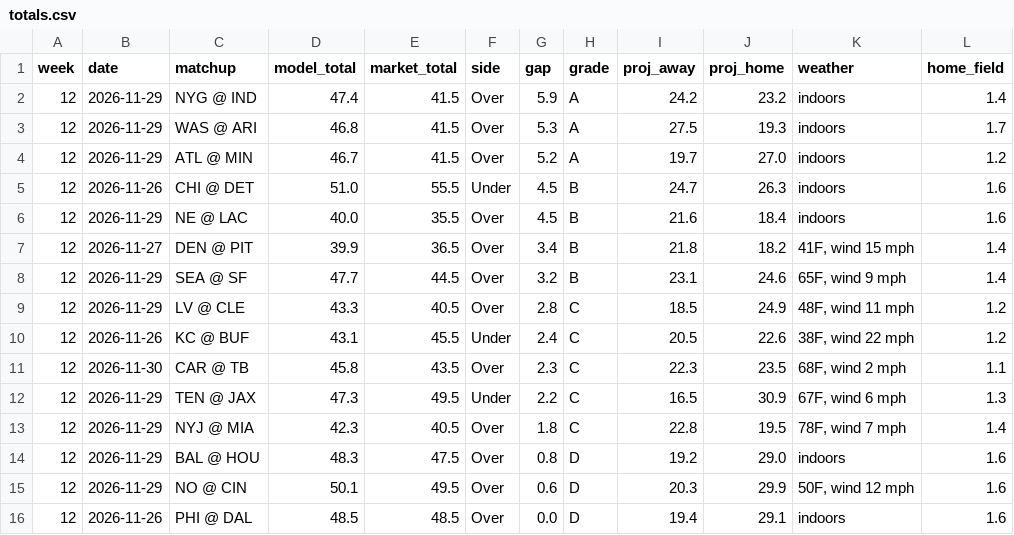
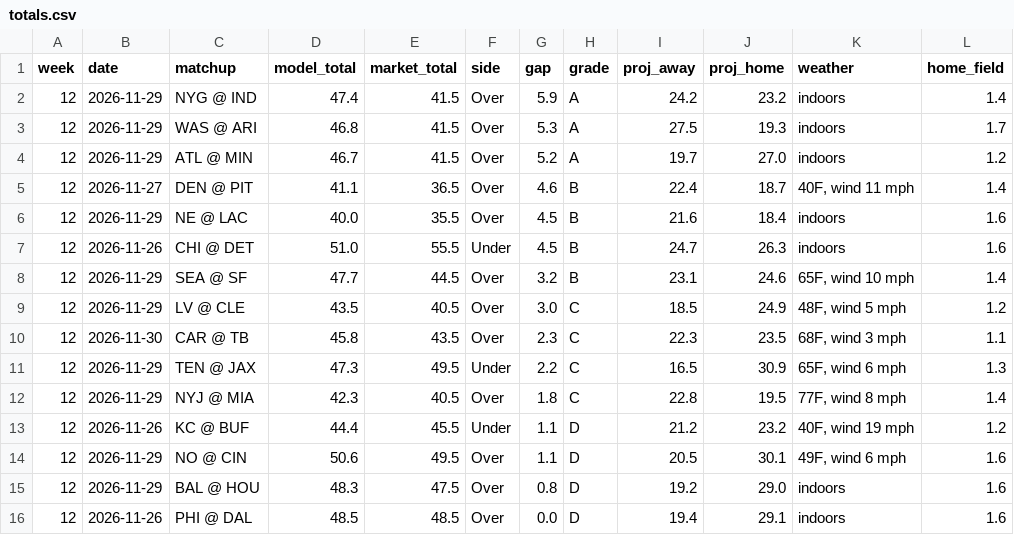
Before and after one commit to aatrain23/prop-card, a CSV file: nfl-data/totals.csv, drawn as a sheet.

```diff
--- a/nfl-data/totals.csv
+++ b/nfl-data/totals.csv
@@ -4,13 +4,13 @@ week,date,matchup,model_total,market_total,side,gap,grade,proj_away,proj_home,we
 12,2026-11-29,ATL @ MIN,46.7,41.5,Over,5.2,A,19.7,27.0,indoors,1.2
+12,2026-11-27,DEN @ PIT,41.1,36.5,Over,4.6,B,22.4,18.7,"40F, wind 11 mph",1.4
+12,2026-11-29,NE @ LAC,40.0,35.5,Over,4.5,B,21.6,18.4,indoors,1.6
 12,2026-11-26,CHI @ DET,51.0,55.5,Under,4.5,B,24.7,26.3,indoors,1.6
-12,2026-11-29,NE @ LAC,40.0,35.5,Over,4.5,B,21.6,18.4,indoors,1.6
-12,2026-11-27,DEN @ PIT,39.9,36.5,Over,3.4,B,21.8,18.2,"41F, wind 15 mph",1.4
-12,2026-11-29,SEA @ SF,47.7,44.5,Over,3.2,B,23.1,24.6,"65F, wind 9 mph",1.4
-12,2026-11-29,LV @ CLE,43.3,40.5,Over,2.8,C,18.5,24.9,"48F, wind 11 mph",1.2
-12,2026-11-26,KC @ BUF,43.1,45.5,Under,2.4,C,20.5,22.6,"38F, wind 22 mph",1.2
-12,2026-11-30,CAR @ TB,45.8,43.5,Over,2.3,C,22.3,23.5,"68F, wind 2 mph",1.1
-12,2026-11-29,TEN @ JAX,47.3,49.5,Under,2.2,C,16.5,30.9,"67F, wind 6 mph",1.3
-12,2026-11-29,NYJ @ MIA,42.3,40.5,Over,1.8,C,22.8,19.5,"78F, wind 7 mph",1.4
+12,2026-11-29,SEA @ SF,47.7,44.5,Over,3.2,B,23.1,24.6,"65F, wind 10 mph",1.4
+12,2026-11-29,LV @ CLE,43.5,40.5,Over,3.0,C,18.5,24.9,"48F, wind 5 mph",1.2
+12,2026-11-30,CAR @ TB,45.8,43.5,Over,2.3,C,22.3,23.5,"68F, wind 3 mph",1.1
+12,2026-11-29,TEN @ JAX,47.3,49.5,Under,2.2,C,16.5,30.9,"65F, wind 6 mph",1.3
+12,2026-11-29,NYJ @ MIA,42.3,40.5,Over,1.8,C,22.8,19.5,"77F, wind 8 mph",1.4
+12,2026-11-26,KC @ BUF,44.4,45.5,Under,1.1,D,21.2,23.2,"40F, wind 19 mph",1.2
+12,2026-11-29,NO @ CIN,50.6,49.5,Over,1.1,D,20.5,30.1,"49F, wind 6 mph",1.6
 12,2026-11-29,BAL @ HOU,48.3,47.5,Over,0.8,D,19.2,29.0,indoors,1.6
-12,2026-11-29,NO @ CIN,50.1,49.5,Over,0.6,D,20.3,29.9,"50F, wind 12 mph",1.6
 12,2026-11-26,PHI @ DAL,48.5,48.5,Over,0.0,D,19.4,29.1,indoors,1.6
```
Also changed, not shown: nfl-data/bets.csv, 3 other files.
